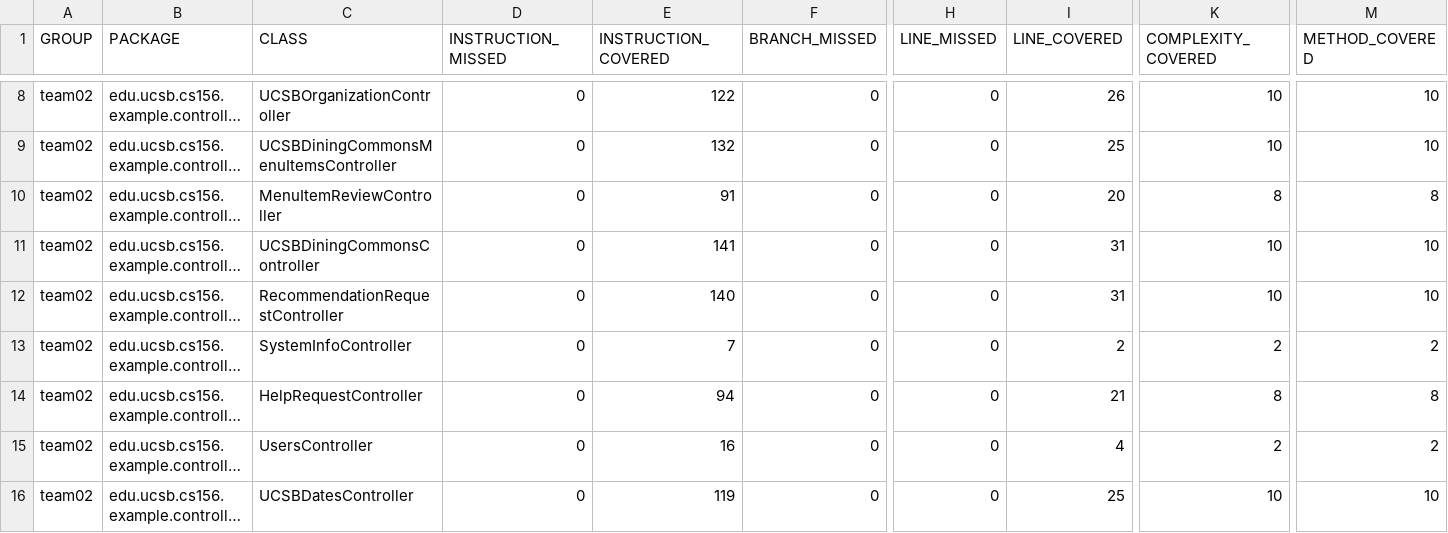
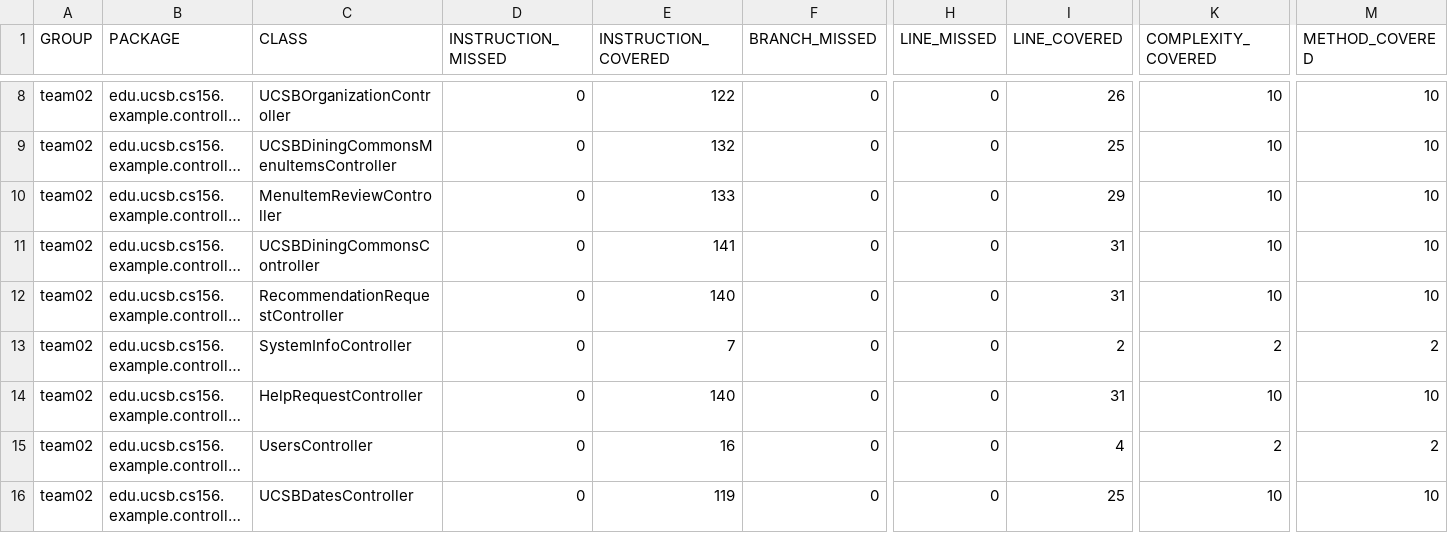
Before and after one commit to ucsb-cs156-f23/team02-f23-5pm-2, a CSV file: jacoco/jacoco.csv, drawn as a sheet; only a part is shown, gaps mark what is left out; long unchanged cells end in …; the diff names each change by its address in the sheet, - before the commit and + after, or states it on an @@ line.

```diff
--- a/jacoco/jacoco.csv
+++ b/jacoco/jacoco.csv
-E10 (INSTRUCTION_COVERED): 91
+E10 (INSTRUCTION_COVERED): 133
-I10 (LINE_COVERED): 20
+I10 (LINE_COVERED): 29
-K10 (COMPLEXITY_COVERED): 8
+K10 (COMPLEXITY_COVERED): 10
-M10 (METHOD_COVERED): 8
+M10 (METHOD_COVERED): 10
-E14 (INSTRUCTION_COVERED): 94
+E14 (INSTRUCTION_COVERED): 140
-I14 (LINE_COVERED): 21
+I14 (LINE_COVERED): 31
-K14 (COMPLEXITY_COVERED): 8
+K14 (COMPLEXITY_COVERED): 10
-M14 (METHOD_COVERED): 8
+M14 (METHOD_COVERED): 10
```
Also changed, not shown: 9 other files.
